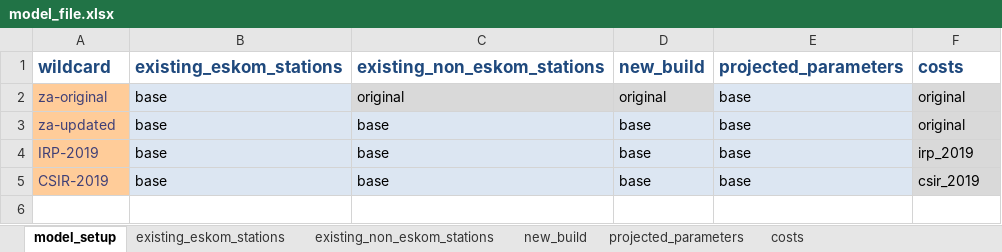
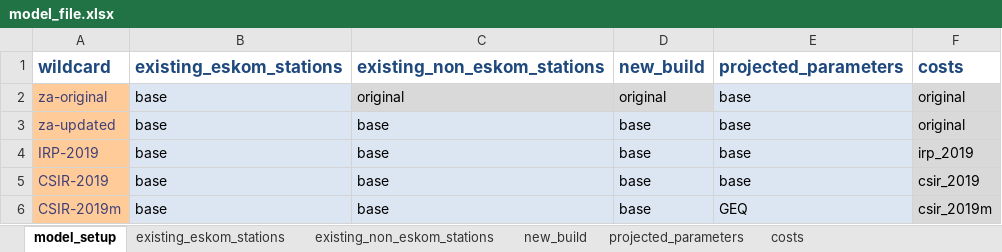
Before and after one commit to PyPSA/pypsa-za, an Excel workbook: data/model_file.xlsx, sheet model_setup, drawn as a sheet; values as stored, in another font and other column widths than the file's, no borders; the diff names each change by its address in the sheet, - before the commit and + after, or states it on an @@ line.

```diff
--- a/data/model_file.xlsx (sheet model_setup)
+++ b/data/model_file.xlsx (sheet model_setup)
+row 6: CSIR-2019m | base | base | base | GEQ | csir_2019m
```
Also changed, not shown: sheet costs, sheet projected_parameters, hidden cells, 17 other files.
